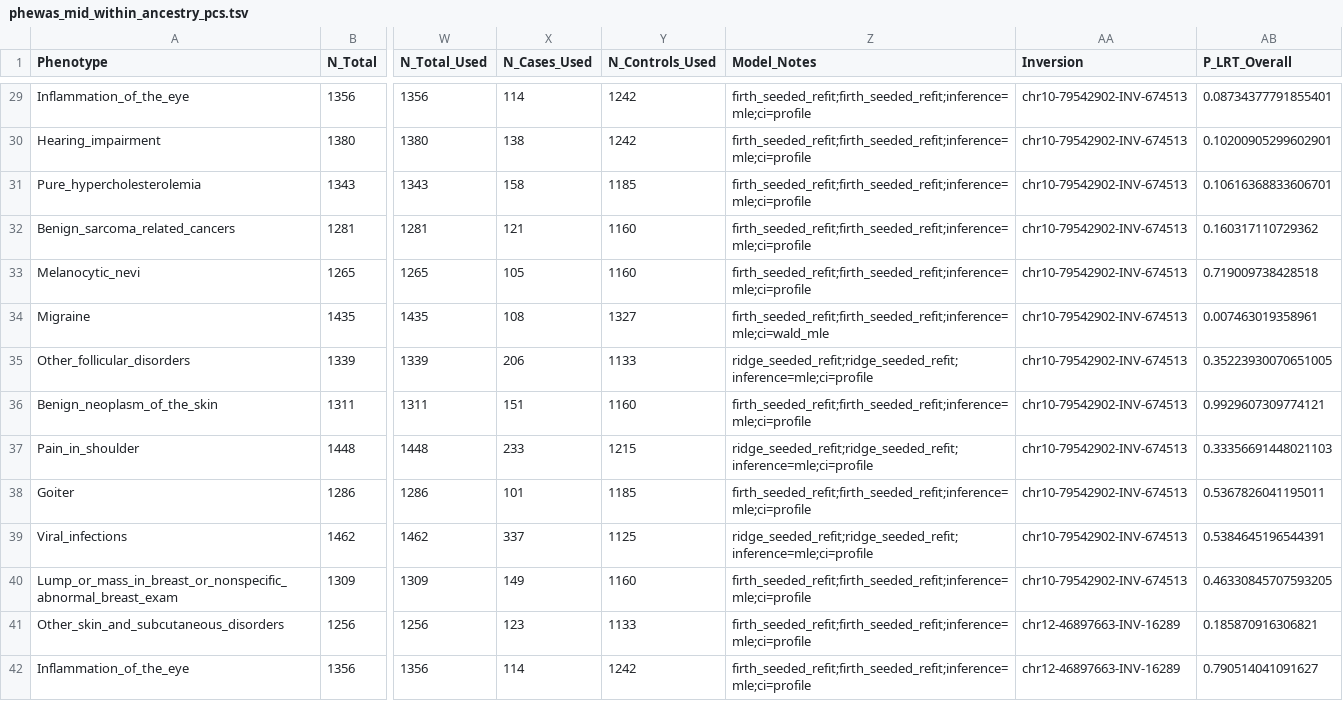
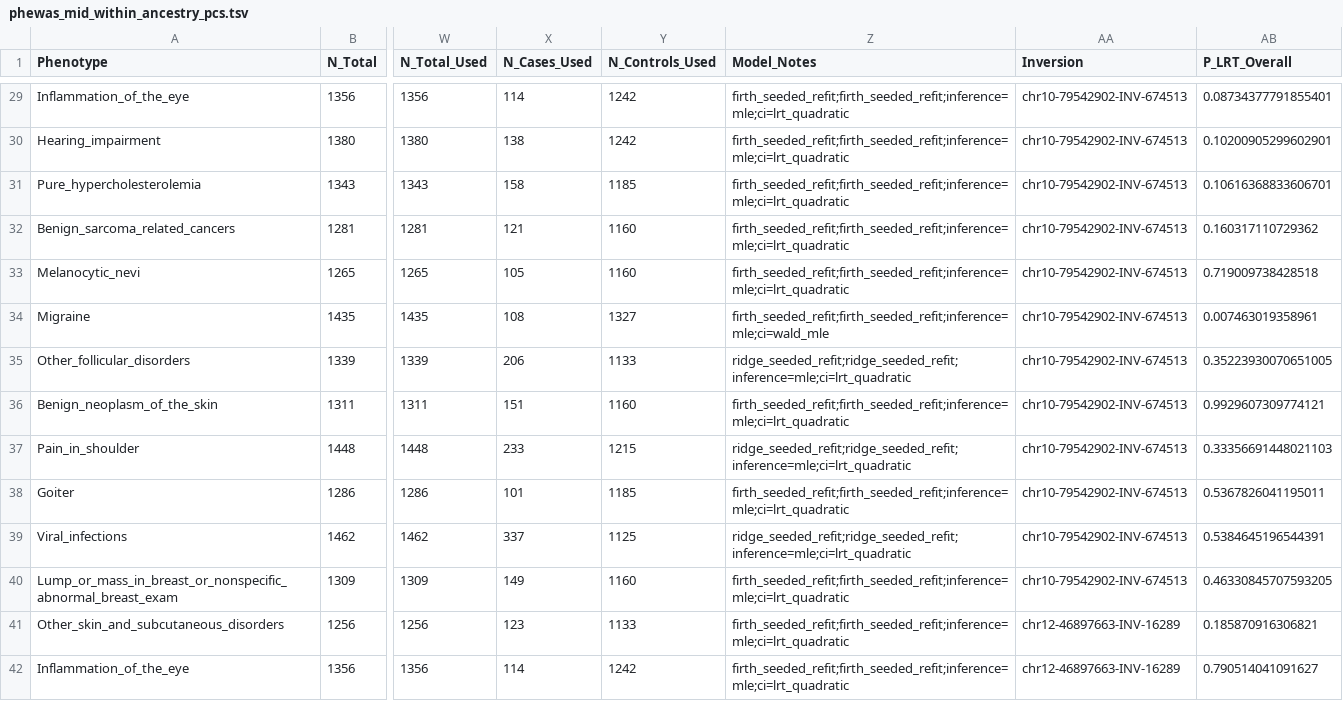
Before and after one commit to SauersML/ferromic, a TSV file: data/phewas_within_ancestry/phewas_mid_within_ancestry_pcs.tsv, drawn as a sheet; only a part is shown, gaps mark what is left out; the diff covers the shown part only; the diff names each change by its address in the sheet, - before the commit and + after, or states it on an @@ line.

```diff
--- a/data/phewas_within_ancestry/phewas_mid_within_ancestry_pcs.tsv
+++ b/data/phewas_within_ancestry/phewas_mid_within_ancestry_pcs.tsv
-Z29:Z33 (Model_Notes): firth_seeded_refit;firth_seeded_refit;inference=mle;ci=profile
+Z29:Z33 (Model_Notes): firth_seeded_refit;firth_seeded_refit;inference=mle;ci=lrt_quadratic
-Z35 (Model_Notes): ridge_seeded_refit;ridge_seeded_refit;inference=mle;ci=profile
+Z35 (Model_Notes): ridge_seeded_refit;ridge_seeded_refit;inference=mle;ci=lrt_quadratic
-Z36 (Model_Notes): firth_seeded_refit;firth_seeded_refit;inference=mle;ci=profile
+Z36 (Model_Notes): firth_seeded_refit;firth_seeded_refit;inference=mle;ci=lrt_quadratic
-Z37 (Model_Notes): ridge_seeded_refit;ridge_seeded_refit;inference=mle;ci=profile
+Z37 (Model_Notes): ridge_seeded_refit;ridge_seeded_refit;inference=mle;ci=lrt_quadratic
-Z38 (Model_Notes): firth_seeded_refit;firth_seeded_refit;inference=mle;ci=profile
+Z38 (Model_Notes): firth_seeded_refit;firth_seeded_refit;inference=mle;ci=lrt_quadratic
-Z39 (Model_Notes): ridge_seeded_refit;ridge_seeded_refit;inference=mle;ci=profile
+Z39 (Model_Notes): ridge_seeded_refit;ridge_seeded_refit;inference=mle;ci=lrt_quadratic
-Z40:Z42 (Model_Notes): firth_seeded_refit;firth_seeded_refit;inference=mle;ci=profile
+Z40:Z42 (Model_Notes): firth_seeded_refit;firth_seeded_refit;inference=mle;ci=lrt_quadratic
```
Also changed, not shown: 60 edited cells elsewhere in this file, 8 other files.
